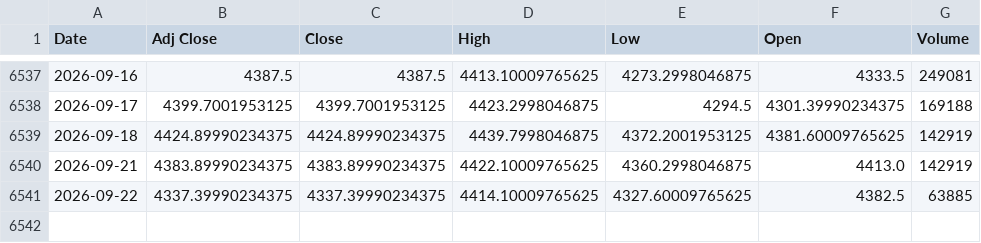
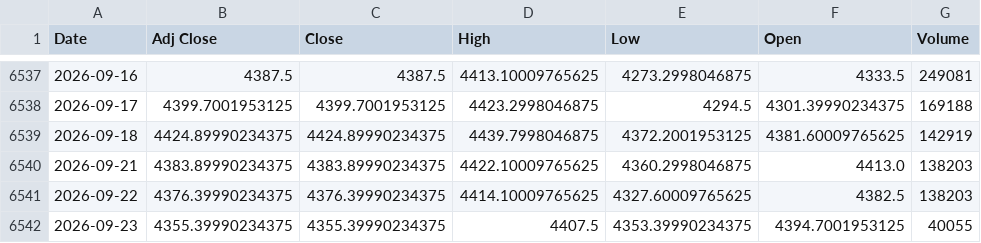
Before and after one commit to ahmed18y/GoldMind2, a CSV file: data/raw/02_CORE/Gold_World.csv, drawn as a sheet; only a part is shown, gaps mark what is left out.

```diff
--- a/data/raw/02_CORE/Gold_World.csv
+++ b/data/raw/02_CORE/Gold_World.csv
@@ -6539,3 +6539,4 @@
 2026-09-18,4424.89990234375,4424.89990234375,4439.7998046875,4372.2001953125,4381.60009765625,142919
-2026-09-21,4383.89990234375,4383.89990234375,4422.10009765625,4360.2998046875,4413.0,142919
-2026-09-22,4337.39990234375,4337.39990234375,4414.10009765625,4327.60009765625,4382.5,63885
+2026-09-21,4383.89990234375,4383.89990234375,4422.10009765625,4360.2998046875,4413.0,138203
+2026-09-22,4376.39990234375,4376.39990234375,4414.10009765625,4327.60009765625,4382.5,138203
+2026-09-23,4355.39990234375,4355.39990234375,4407.5,4353.39990234375,4394.7001953125,40055
```
Also changed, not shown: data/processed/price_history.csv, data/raw/02_CORE/USD_EGP.csv, 14 other files.
